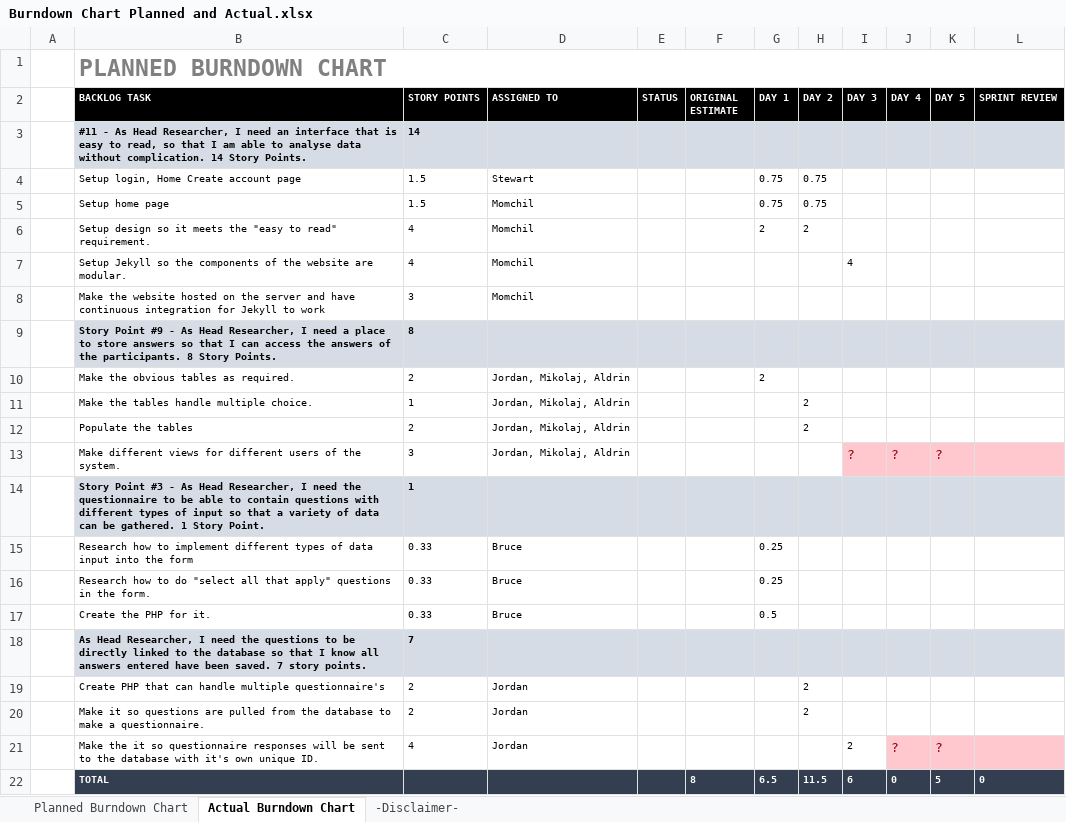
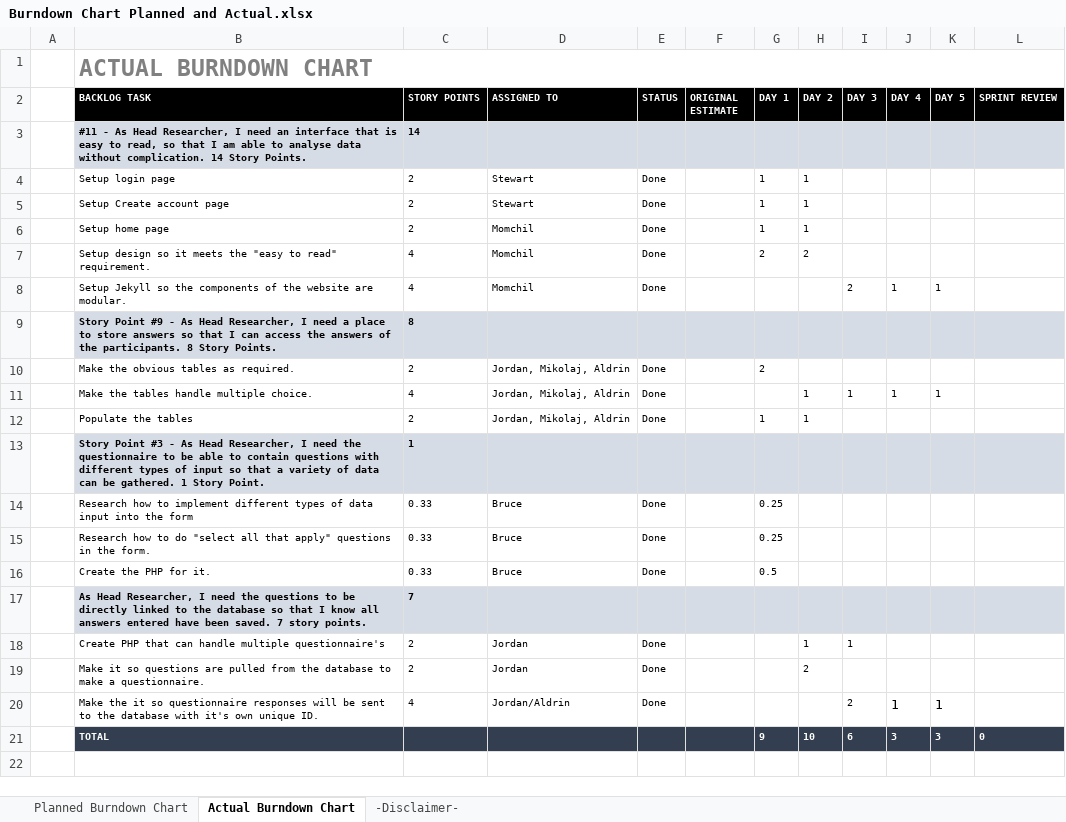
Before and after one commit to jordankeiller/AC31007-Coursework-Team-2, an Excel workbook: Sprint 1/ScrumMaster Notes/Burndown Chart Planned and Actual.xlsx, sheet Actual Burndown Chart, drawn as a sheet; values as stored, in another font and other column widths than the file's, no borders; charts and pictures not drawn; removed rows and columns are numbered as before the commit, all else as after; the diff names each change by its address in the sheet, - before the commit and + after, or states it on an @@ line.

Commit message:
Update Burndown chart.
Updated it after hearing what was done in today's scrum meeting and going over what was done yesterday. I also updated it with what was finished this morning as a lot has been completed.

```diff
--- a/Sprint 1/ScrumMaster Notes/Burndown Chart Planned and Actual.xlsx (sheet Actual Burndown Chart)
+++ b/Sprint 1/ScrumMaster Notes/Burndown Chart Planned and Actual.xlsx (sheet Actual Burndown Chart)
-B1 (BACKLOG TASK): PLANNED BURNDOWN CHART
+B1 (BACKLOG TASK): ACTUAL BURNDOWN CHART
-row 4:  | Setup login, Home Create account page | 1.5 | Stewart |  |  | 0.75 | 0.75
+row 4:  | Setup login page | 2 | Stewart | Done |  | 1 | 1
+row 5:  | Setup Create account page | 2 | Stewart | Done |  | 1 | 1
-C6 (STORY POINTS): 1.5
+C6 (STORY POINTS): 2
-E6:E8 (STATUS): (empty)
+E6:E8 (STATUS): Done
-G6 (DAY 1): 0.75
+G6 (DAY 1): 1
-H6 (DAY 2): 0.75
+H6 (DAY 2): 1
-I8 (DAY 3): 4
+I8 (DAY 3): 2
-J8 (DAY 4): (empty)
+J8 (DAY 4): 1
-K8 (DAY 5): (empty)
+K8 (DAY 5): 1
-row 8:  | Make the website hosted on the server and have continuous integration for Jekyll to work | 3 | Momchil
-E10:E12 (STATUS): (empty)
+E10:E12 (STATUS): Done
-C11 (STORY POINTS): 1
+C11 (STORY POINTS): 4
-H11:H12 (DAY 2): 2
+H11:H12 (DAY 2): 1
-I11 (DAY 3): (empty)
+I11 (DAY 3): 1
-J11 (DAY 4): (empty)
+J11 (DAY 4): 1
-K11 (DAY 5): (empty)
+K11 (DAY 5): 1
-G12 (DAY 1): (empty)
+G12 (DAY 1): 1
-row 13:  | Make different views for different users of the system. | 3 | Jordan, Mikolaj, Aldrin |  |  |  |  | ? | ? | ?
-E14:E16 (STATUS): (empty)
+E14:E16 (STATUS): Done
-E18:E20 (STATUS): (empty)
+E18:E20 (STATUS): Done
-H18 (DAY 2): 2
+H18 (DAY 2): 1
-I18 (DAY 3): (empty)
+I18 (DAY 3): 1
-D20 (ASSIGNED TO): Jordan
+D20 (ASSIGNED TO): Jordan/Aldrin
-J20 (DAY 4): ?
+J20 (DAY 4): 1
-J20:L20 fill: #FFC7CE
+J20:L20 fill: none
-J20:K20 text colour: #9C0006
+J20:K20 text colour: black
-K20 (DAY 5): ?
+K20 (DAY 5): 1
-F21 (ORIGINAL ESTIMATE): 8
+F21 (ORIGINAL ESTIMATE): (empty)
-G21 (DAY 1): 6.5
+G21 (DAY 1): 9
-H21 (DAY 2): 11.5
+H21 (DAY 2): 10
-J21 (DAY 4): 0
+J21 (DAY 4): 3
-K21 (DAY 5): 5
+K21 (DAY 5): 3
```
Also changed, not shown: formulas that keep their value, charts or pictures.
